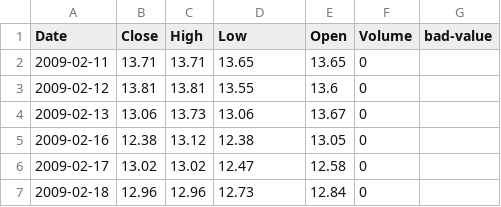
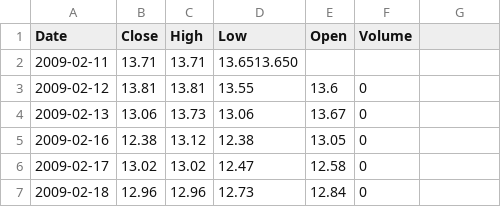
Before and after one commit to mccarrmb/subject-under-test, a CSV file: csv/enags.csv, drawn as a sheet; only a part is shown.

Commit message:
broke csv line

```diff
--- a/csv/enags.csv
+++ b/csv/enags.csv
@@ -1,3 +1,3 @@
-Date,Close,High,Low,Open,Volume,bad-value
-2009-02-11,13.71,13.71,13.65,13.65,0
+Date,Close,High,Low,Open,Volume
+2009-02-11,13.71,13.71,13.6513.650
 2009-02-12,13.81,13.81,13.55,13.6,0
```
